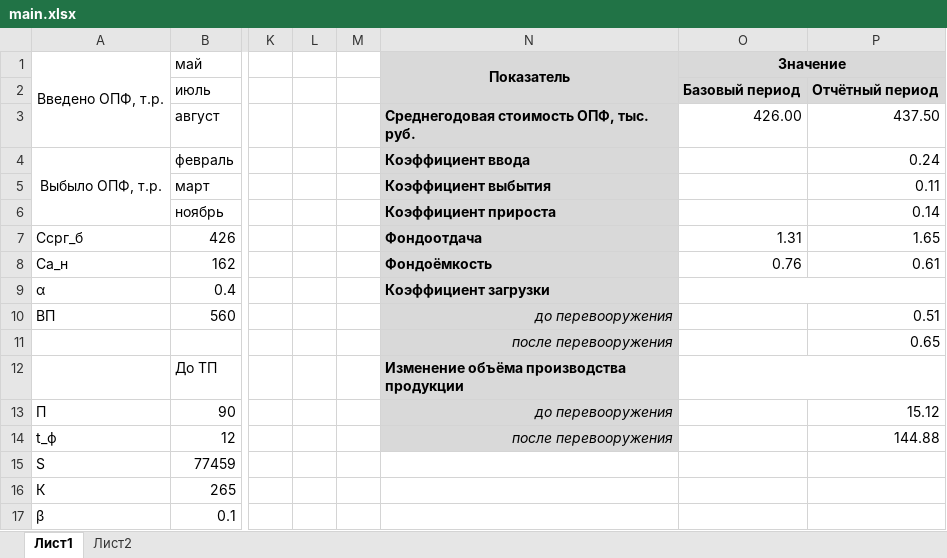
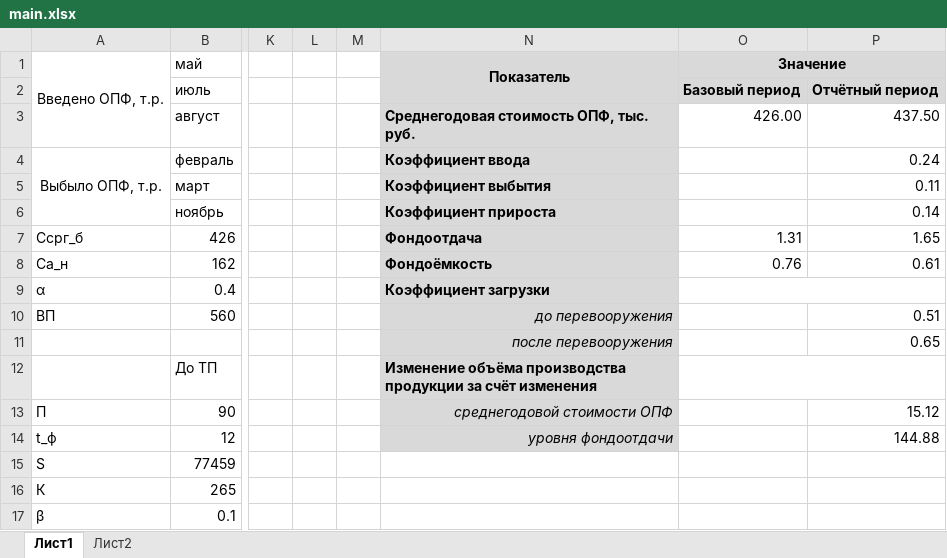
Before and after one commit to k1noX/bmstu-7th-term, an Excel workbook: economics/lab1/main.xlsx, sheet Лист1, drawn as a sheet; only a part is shown, gaps mark what is left out; values as stored, in another font and other column widths than the file's, no borders; charts and pictures not drawn; the diff names each change by its address in the sheet, - before the commit and + after, or states it on an @@ line.

```diff
--- a/economics/lab1/main.xlsx (sheet Лист1)
+++ b/economics/lab1/main.xlsx (sheet Лист1)
-N12: …производства продукции
+N12: …производства продукции за счёт изменения
-N13: до перевооружения
+N13: среднегодовой стоимости ОПФ
-N14: после перевооружения
+N14: уровня фондоотдачи
```
Also changed, not shown: 1 other file.
